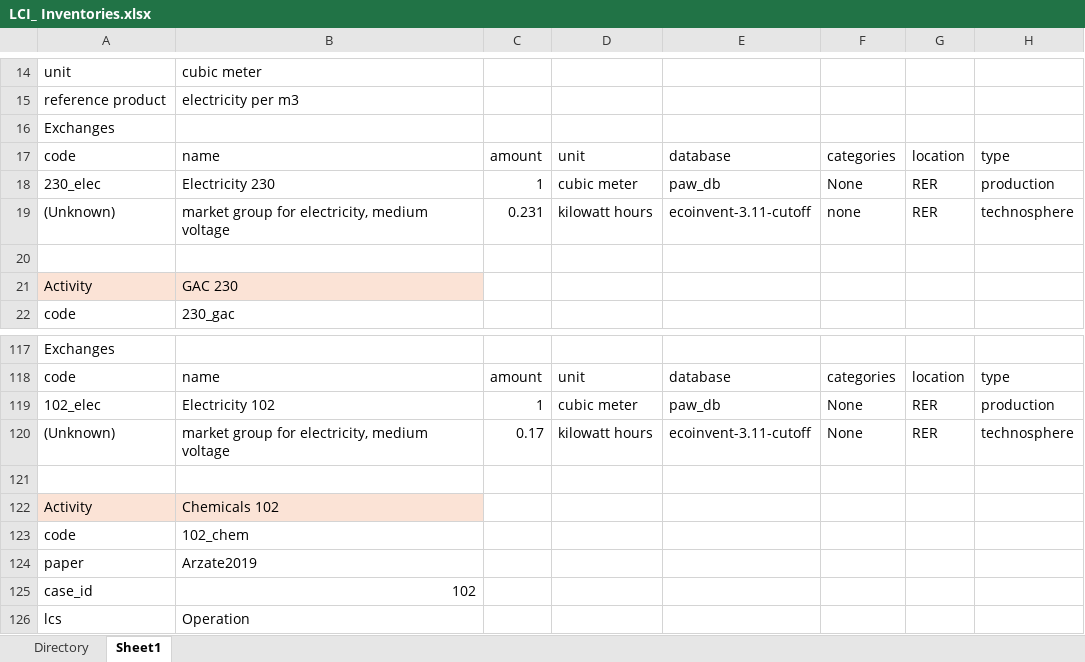
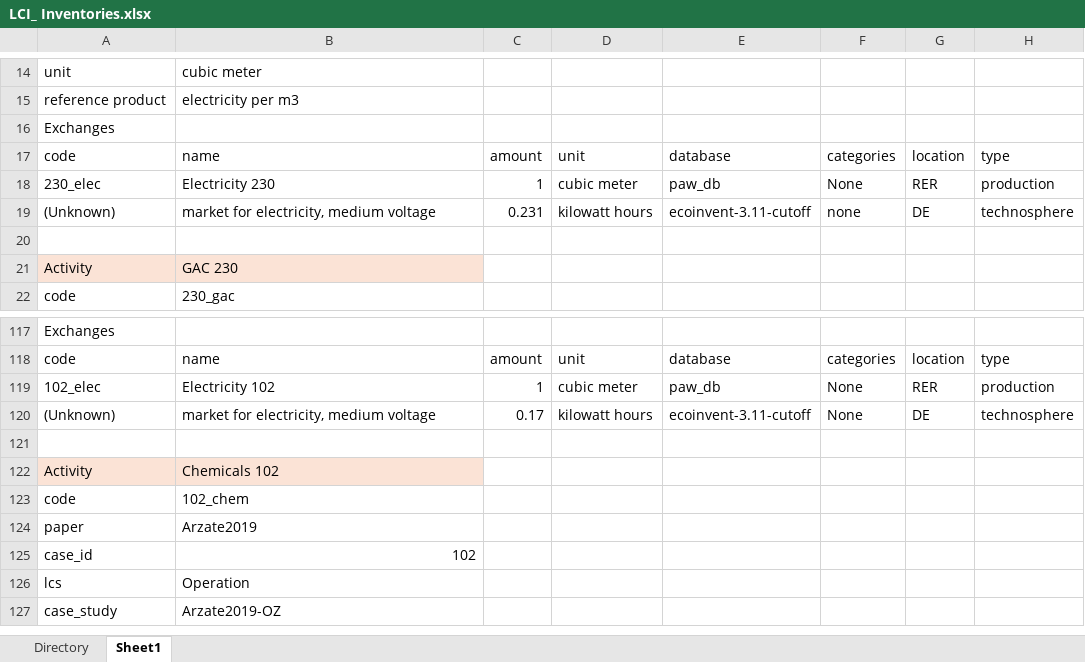
Before and after one commit to isabelapi/PAW_MFA_LCA_2025, an Excel workbook: LCA/LCI_ Inventories.xlsx, sheet Sheet1, drawn as a sheet; only a part is shown, gaps mark what is left out; the shorter side is filled out with more unchanged rows; values as stored, in another font and other column widths than the file's, no borders; the diff names each change by its address in the sheet, - before the commit and + after, or states it on an @@ line.

Commit message:
updates DE electricity

```diff
--- a/LCA/LCI_ Inventories.xlsx (sheet Sheet1)
+++ b/LCA/LCI_ Inventories.xlsx (sheet Sheet1)
-B19: market group for electricity, medium voltage
+B19: market for electricity, medium voltage
-G19: RER
+G19: DE
-B120: market group for electricity, medium voltage
+B120: market for electricity, medium voltage
-G120: RER
+G120: DE
```
